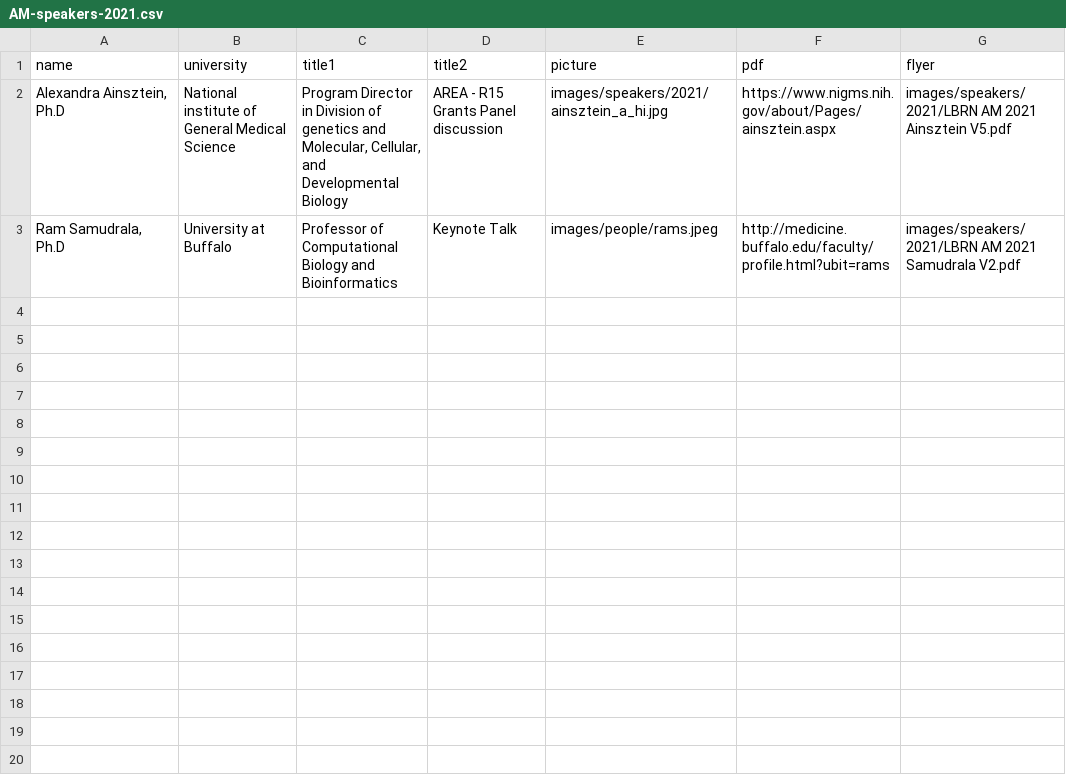
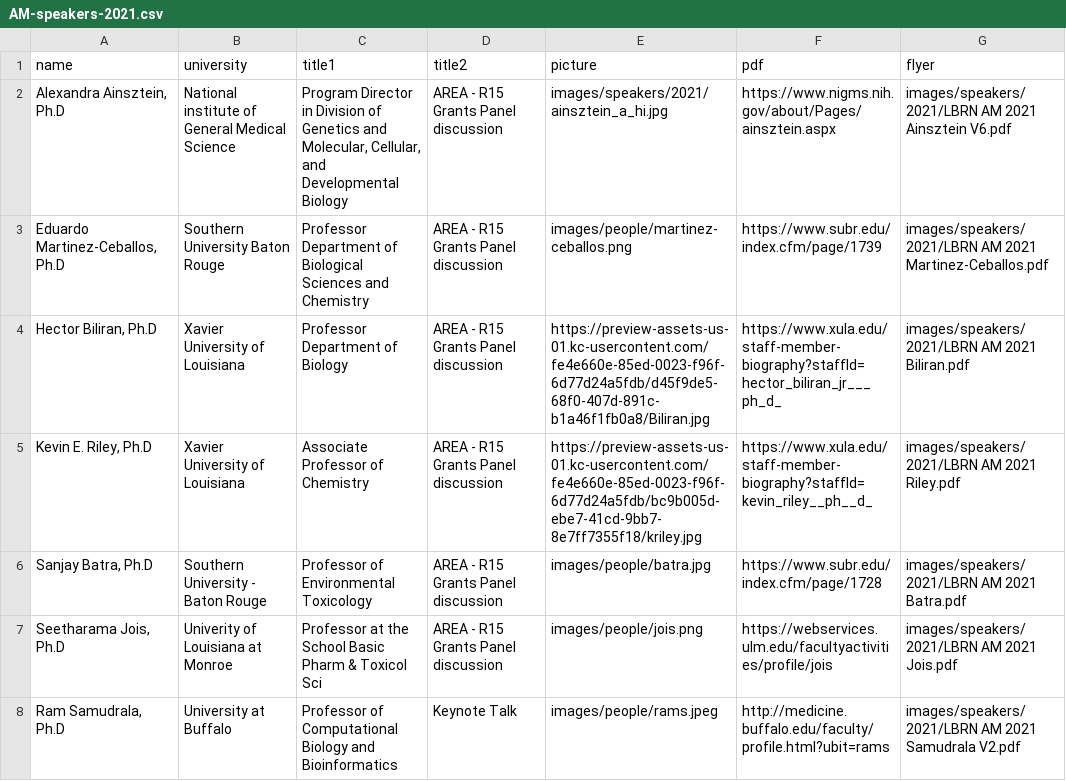
Before and after one commit to lbrn/lbrn-v2, a CSV file: _data/AM-speakers-2021.csv, drawn as a sheet.

Commit message:
annual meeting speaker updates

```diff
--- a/_data/AM-speakers-2021.csv
+++ b/_data/AM-speakers-2021.csv
@@ -1,3 +1,8 @@
 name,university,title1,title2,picture,pdf,flyer
-"Alexandra Ainsztein, Ph.D","National institute of General Medical Science","Program Director in Division of genetics and Molecular, Cellular, and Developmental Biology","AREA - R15 Grants Panel discussion",images/speakers/2021/ainsztein_a_hi.jpg,https://www.nigms.nih.gov/about/Pages/ainsztein.aspx,images/speakers/2021/LBRN AM 2021 Ainsztein V5.pdf
+"Alexandra Ainsztein, Ph.D","National institute of General Medical Science","Program Director in Division of Genetics and Molecular, Cellular, and Developmental Biology","AREA - R15 Grants Panel discussion",images/speakers/2021/ainsztein_a_hi.jpg,https://www.nigms.nih.gov/about/Pages/ainsztein.aspx,images/speakers/2021/LBRN AM 2021 Ainsztein V6.pdf
+"Eduardo Martinez-Ceballos, Ph.D","Southern University Baton Rouge","Professor Department of Biological Sciences and Chemistry","AREA - R15 Grants Panel discussion",images/people/martinez-ceballos.png,https://www.subr.edu/index.cfm/page/1739,images/speakers/2021/LBRN AM 2021 Martinez-Ceballos.pdf
+"Hector Biliran, Ph.D","Xavier University of Louisiana","Professor Department of Biology","AREA - R15 Grants Panel discussion",https://preview-assets-us-01.kc-usercontent.com/fe4e660e-85ed-0023-f96f-6d77d24a5fdb/d45f9de5-68f0-407d-891c-b1a46f1fb0a8/Biliran.jpg,https://www.xula.edu/staff-member-biography?staffId=hector_biliran_jr___ph_d_,images/speakers/2021/LBRN AM 2021 Biliran.pdf
+"Kevin E. Riley, Ph.D","Xavier University of Louisiana","Associate Professor of Chemistry","AREA - R15 Grants Panel discussion",https://preview-assets-us-01.kc-usercontent.com/fe4e660e-85ed-0023-f96f-6d77d24a5fdb/bc9b005d-ebe7-41cd-9bb7-8e7ff7355f18/kriley.jpg,https://www.xula.edu/staff-member-biography?staffId=kevin_riley__ph__d_,images/speakers/2021/LBRN AM 2021 Riley.pdf
+"Sanjay Batra, Ph.D","Southern University - Baton Rouge","Professor of Environmental Toxicology","AREA - R15 Grants Panel discussion",images/people/batra.jpg,https://www.subr.edu/index.cfm/page/1728,images/speakers/2021/LBRN AM 2021 Batra.pdf
+"Seetharama Jois, Ph.D","Univerity of Louisiana at Monroe","Professor at the School Basic Pharm & Toxicol Sci","AREA - R15 Grants Panel discussion",images/people/jois.png,https://webservices.ulm.edu/facultyactivities/profile/jois,images/speakers/2021/LBRN AM 2021 Jois.pdf
 "Ram Samudrala, Ph.D","University at Buffalo","Professor of Computational Biology and Bioinformatics","Keynote Talk",images/people/rams.jpeg,http://medicine.buffalo.edu/faculty/profile.html?ubit=rams,images/speakers/2021/LBRN AM 2021 Samudrala V2.pdf
```
Also changed, not shown: 18 other files.
